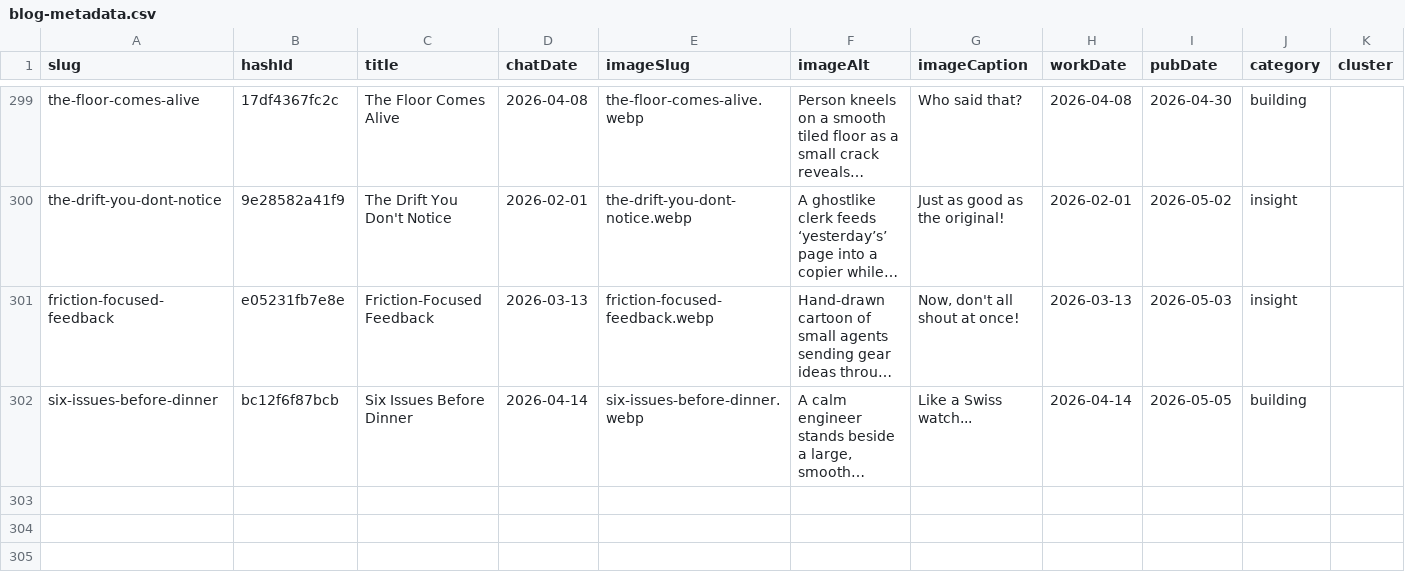
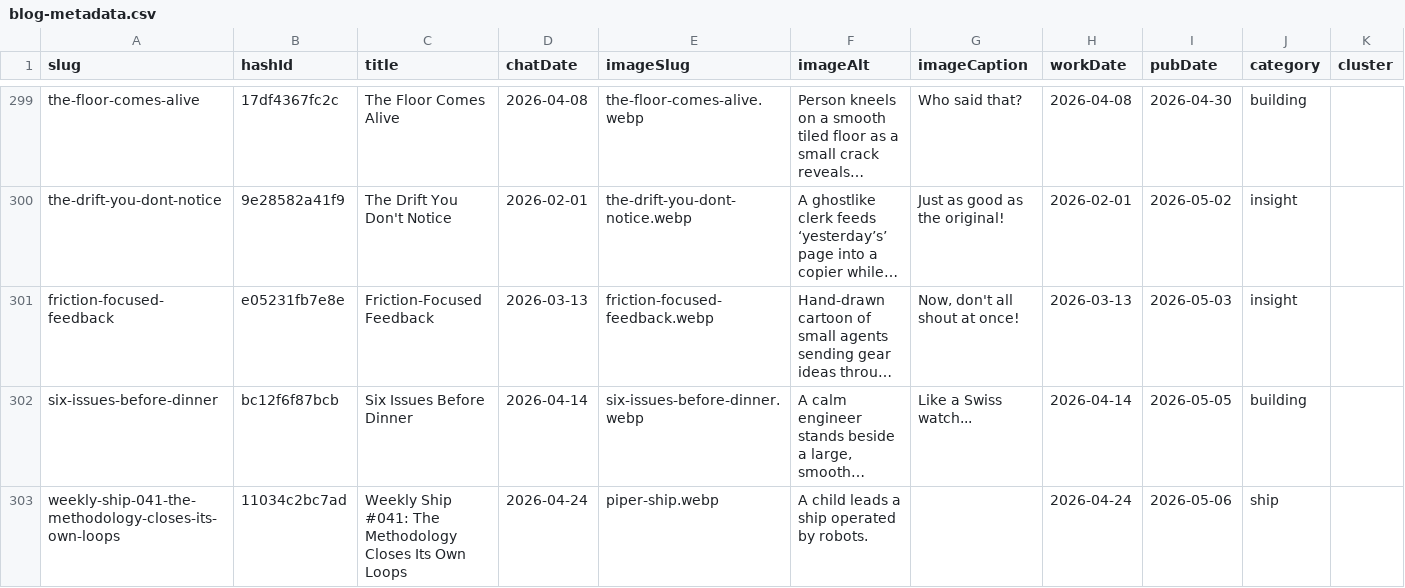
Before and after one commit to mediajunkie/piper-morgan-website, a CSV file: data/blog-metadata.csv, drawn as a sheet; only a part is shown, gaps mark what is left out; long unchanged cells end in …; rows hold the shown columns only; the diff names each change by its address in the sheet, - before the commit and + after, or states it on an @@ line.

Commit message:
Add Weekly Ship #041: The Methodology Closes Its Own Loops

```diff
--- a/data/blog-metadata.csv
+++ b/data/blog-metadata.csv
+row 303: weekly-ship-041-the-methodology-closes-its-own-loops | 11034c2bc7ad | Weekly Ship #041: The Methodology Closes Its Own Loops | 2026-04-24 | piper-ship.webp | A child leads a ship operated by robots. |  | 2026-04-24 | 2026-05-06 | ship
```
Also changed, not shown: 2 other files.
